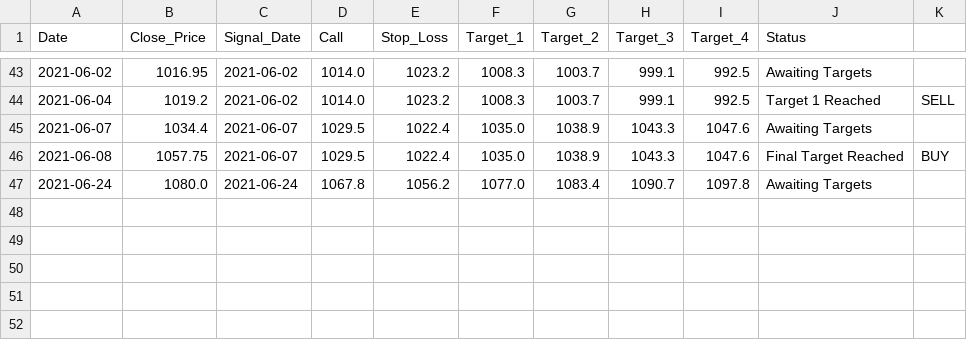
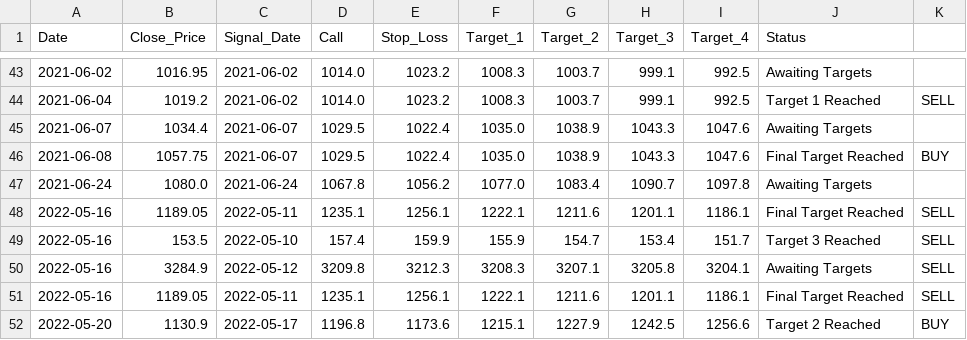
Before and after one commit to Harsh-Sanklecha/stockanalysis, a CSV file: media/TECHM_report.csv, drawn as a sheet; only a part is shown, gaps mark what is left out.

```diff
--- a/media/TECHM_report.csv
+++ b/media/TECHM_report.csv
@@ -47 +47,6 @@ Date,Close_Price,Signal_Date,Call,Stop_Loss,Target_1,Target_2,Target_3,Target_4,
 2021-06-24,1080.0,2021-06-24,1067.8,1056.2,1077.0,1083.4,1090.7,1097.8,Awaiting Targets,
+2022-05-16,1189.05,2022-05-11,1235.1,1256.1,1222.1,1211.6,1201.1,1186.1,Final Target Reached,SELL
+2022-05-16,153.5,2022-05-10,157.4,159.9,155.9,154.7,153.4,151.7,Target 3 Reached,SELL
+2022-05-16,3284.9,2022-05-12,3209.8,3212.3,3208.3,3207.1,3205.8,3204.1,Awaiting Targets,SELL
+2022-05-16,1189.05,2022-05-11,1235.1,1256.1,1222.1,1211.6,1201.1,1186.1,Final Target Reached,SELL
+2022-05-20,1130.9,2022-05-17,1196.8,1173.6,1215.1,1227.9,1242.5,1256.6,Target 2 Reached,BUY
```
Also changed, not shown: media/BAJAJFINSV_report.csv, media/MARUTI_report.csv, 53 other files.
